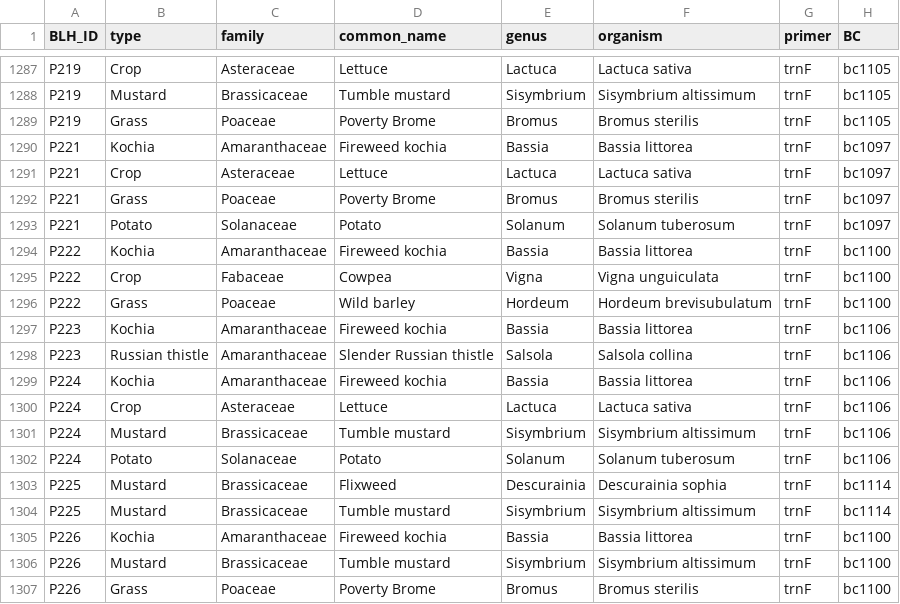
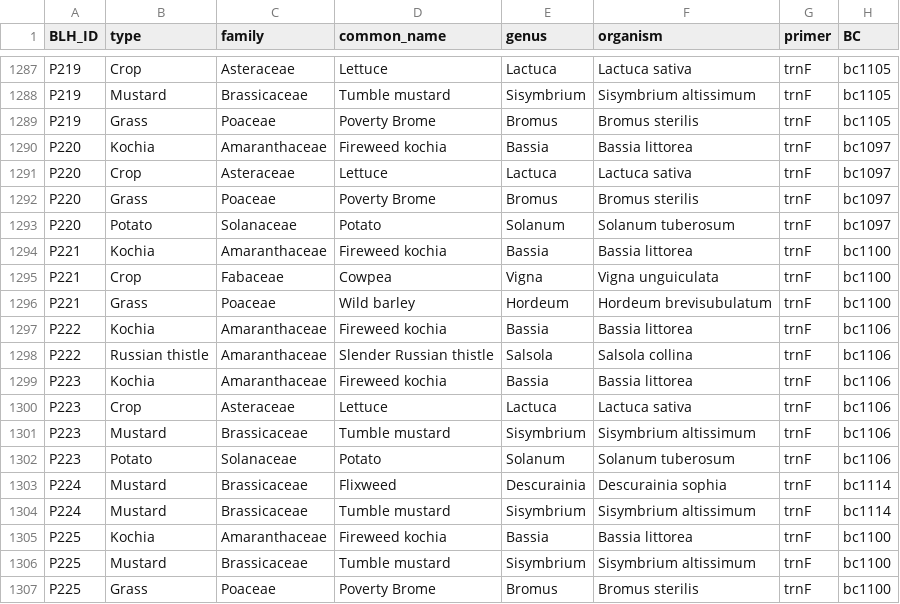
Before and after one commit to andersonrm/gut_contents_of_BLH_in_potato, a CSV file: data/gut_contents.csv (was data/gut_contents_full_CW.csv), drawn as a sheet; only a part is shown, gaps mark what is left out; the diff names each change by its address in the sheet, - before the commit and + after, or states it on an @@ line.

```diff
--- a/data/gut_contents_full_CW.csv
+++ b/data/gut_contents.csv
-A1290:A1293 (BLH_ID): P221
+A1290:A1293 (BLH_ID): P220
-A1294:A1296 (BLH_ID): P222
+A1294:A1296 (BLH_ID): P221
-A1297:A1298 (BLH_ID): P223
+A1297:A1298 (BLH_ID): P222
-A1299:A1302 (BLH_ID): P224
+A1299:A1302 (BLH_ID): P223
-A1303:A1304 (BLH_ID): P225
+A1303:A1304 (BLH_ID): P224
-A1305:A1307 (BLH_ID): P226
+A1305:A1307 (BLH_ID): P225
```
Also changed, not shown: 3 other files.
